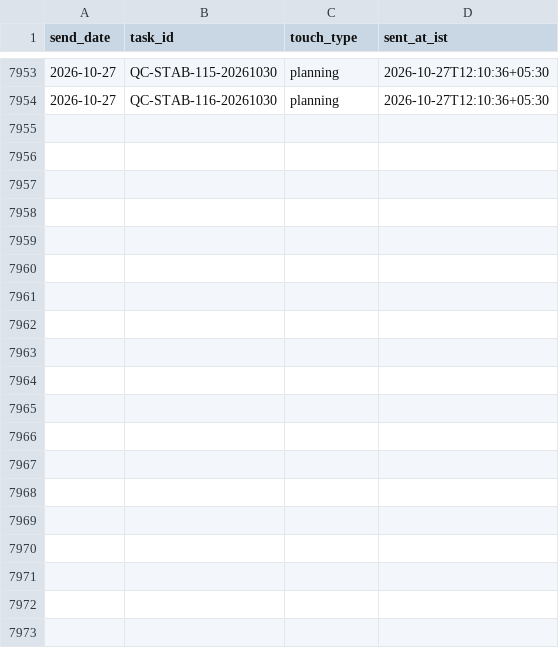
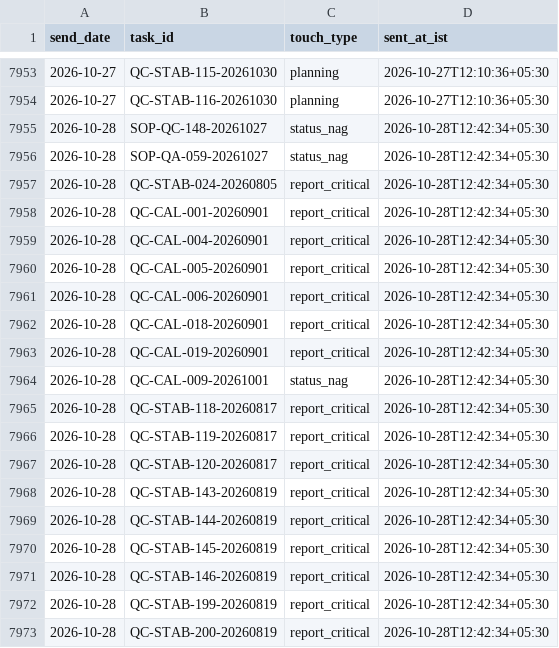
Before and after one commit to Pharchem/enicar-master-reminder, a CSV file: sent-log/sent_log.csv, drawn as a sheet; only a part is shown, gaps mark what is left out; the diff covers the shown part only.

Commit message:
reminder run 2026-10-28: update sent-log

```diff
--- a/sent-log/sent_log.csv
+++ b/sent-log/sent_log.csv
@@ -7954 +7954,20 @@ send_date,task_id,touch_type,sent_at_ist
 2026-10-27,QC-STAB-116-20261030,planning,2026-10-27T12:10:36+05:30
+2026-10-28,SOP-QC-148-20261027,status_nag,2026-10-28T12:42:34+05:30
+2026-10-28,SOP-QA-059-20261027,status_nag,2026-10-28T12:42:34+05:30
+2026-10-28,QC-STAB-024-20260805,report_critical,2026-10-28T12:42:34+05:30
+2026-10-28,QC-CAL-001-20260901,report_critical,2026-10-28T12:42:34+05:30
+2026-10-28,QC-CAL-004-20260901,report_critical,2026-10-28T12:42:34+05:30
+2026-10-28,QC-CAL-005-20260901,report_critical,2026-10-28T12:42:34+05:30
+2026-10-28,QC-CAL-006-20260901,report_critical,2026-10-28T12:42:34+05:30
+2026-10-28,QC-CAL-018-20260901,report_critical,2026-10-28T12:42:34+05:30
+2026-10-28,QC-CAL-019-20260901,report_critical,2026-10-28T12:42:34+05:30
+2026-10-28,QC-CAL-009-20261001,status_nag,2026-10-28T12:42:34+05:30
+2026-10-28,QC-STAB-118-20260817,report_critical,2026-10-28T12:42:34+05:30
+2026-10-28,QC-STAB-119-20260817,report_critical,2026-10-28T12:42:34+05:30
+2026-10-28,QC-STAB-120-20260817,report_critical,2026-10-28T12:42:34+05:30
+2026-10-28,QC-STAB-143-20260819,report_critical,2026-10-28T12:42:34+05:30
+2026-10-28,QC-STAB-144-20260819,report_critical,2026-10-28T12:42:34+05:30
+2026-10-28,QC-STAB-145-20260819,report_critical,2026-10-28T12:42:34+05:30
+2026-10-28,QC-STAB-146-20260819,report_critical,2026-10-28T12:42:34+05:30
+2026-10-28,QC-STAB-199-20260819,report_critical,2026-10-28T12:42:34+05:30
+2026-10-28,QC-STAB-200-20260819,report_critical,2026-10-28T12:42:34+05:30
```
Also changed, not shown: 27 added rows elsewhere in this file.
